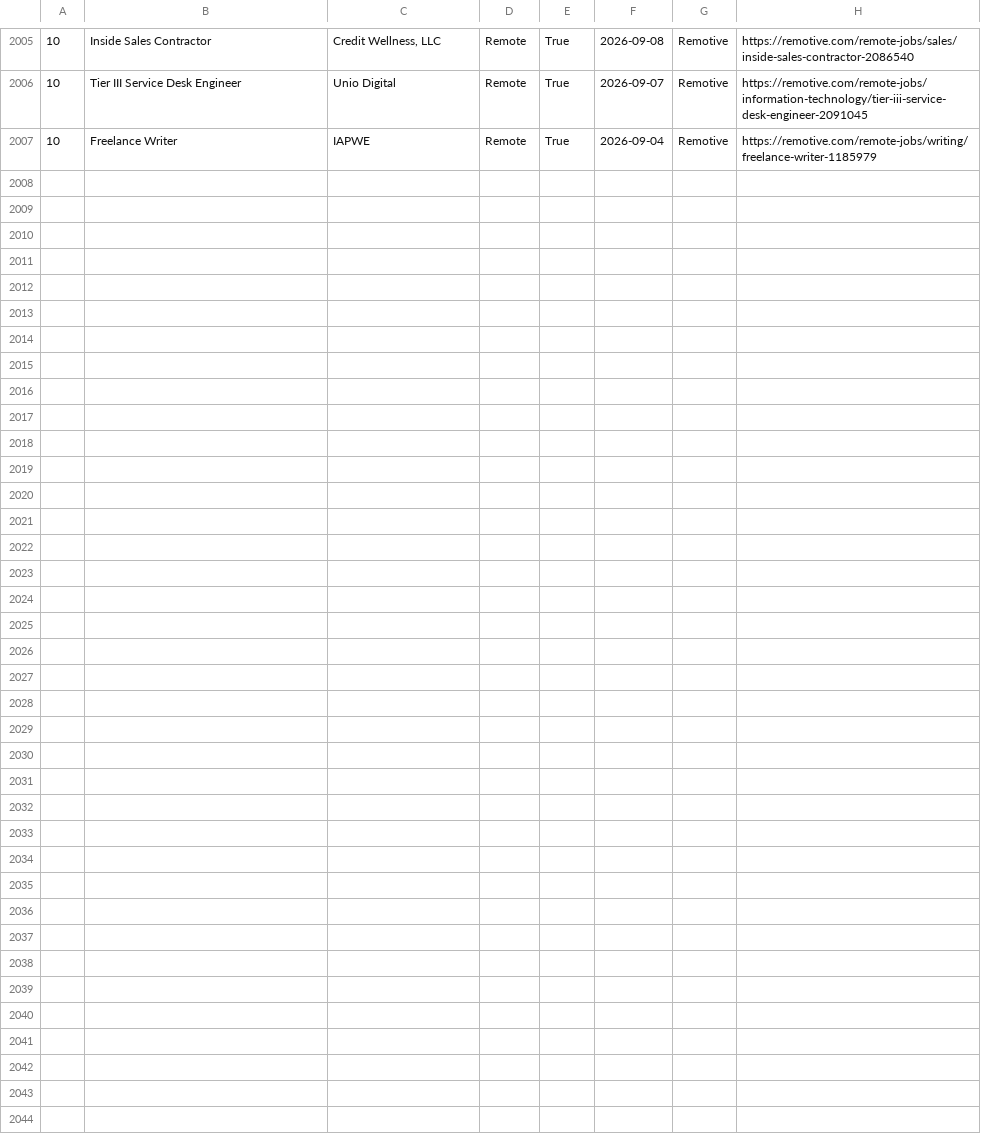
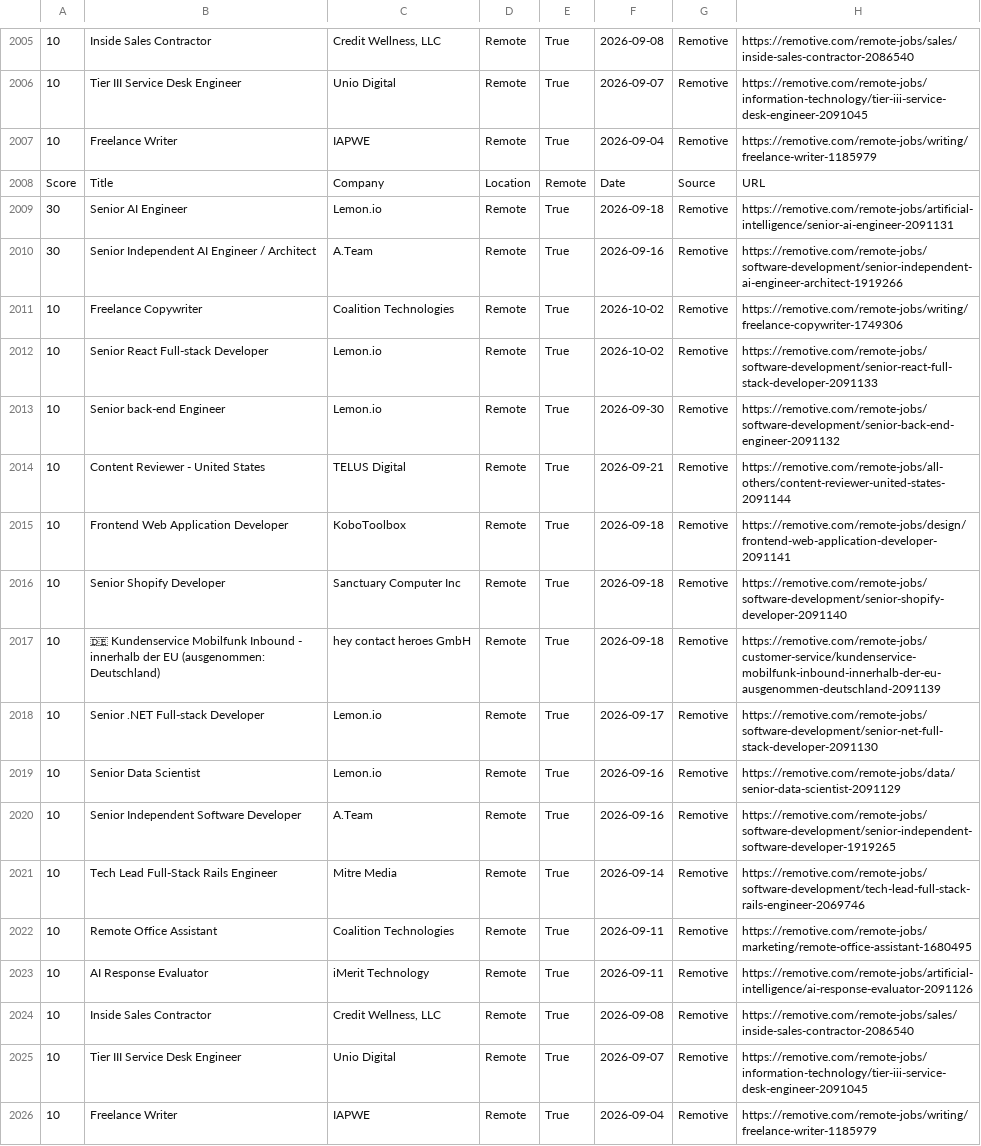
Before and after one commit to hamedmit/JobScraper, a CSV file: output/reports/jobs.csv, drawn as a sheet; only a part is shown, gaps mark what is left out; the diff names each change by its address in the sheet, - before the commit and + after, or states it on an @@ line.

```diff
--- a/output/reports/jobs.csv
+++ b/output/reports/jobs.csv
+row 2008: Score | Title | Company | Location | Remote | Date | Source | URL
+row 2009: 30 | Senior AI Engineer | Lemon.io | Remote | True | 2026-09-18 | Remotive | https://remotive.com/remote-jobs/artificial-intelligence/senior-ai-engineer-2091131
+row 2010: 30 | Senior Independent AI Engineer / Architect | A.Team | Remote | True | 2026-09-16 | Remotive | https://remotive.com/remote-jobs/software-development/senior-independent-ai-engineer-architect-1919266
+row 2011: 10 | Freelance Copywriter | Coalition Technologies | Remote | True | 2026-10-02 | Remotive | https://remotive.com/remote-jobs/writing/freelance-copywriter-1749306
+row 2012: 10 | Senior React Full-stack Developer | Lemon.io | Remote | True | 2026-10-02 | Remotive | https://remotive.com/remote-jobs/software-development/senior-react-full-stack-developer-2091133
+row 2013: 10 | Senior back-end Engineer | Lemon.io | Remote | True | 2026-09-30 | Remotive | https://remotive.com/remote-jobs/software-development/senior-back-end-engineer-2091132
+row 2014: 10 | Content Reviewer - United States | TELUS Digital | Remote | True | 2026-09-21 | Remotive | https://remotive.com/remote-jobs/all-others/content-reviewer-united-states-2091144
+row 2015: 10 | Frontend Web Application Developer | KoboToolbox | Remote | True | 2026-09-18 | Remotive | https://remotive.com/remote-jobs/design/frontend-web-application-developer-2091141
+row 2016: 10 | Senior Shopify Developer | Sanctuary Computer Inc | Remote | True | 2026-09-18 | Remotive | https://remotive.com/remote-jobs/software-development/senior-shopify-developer-2091140
+row 2017: 10 | 🇩🇪 Kundenservice Mobilfunk Inbound - innerhalb der EU (ausgenommen: Deutschland) | hey contact heroes GmbH | Remote | True | 2026-09-18 | Remotive | https://remotive.com/remote-jobs/customer-service/kundenservice-mobilfunk-inbound-innerhalb-der-eu-ausgenommen-deutschland-2091139
+row 2018: 10 | Senior .NET Full-stack Developer | Lemon.io | Remote | True | 2026-09-17 | Remotive | https://remotive.com/remote-jobs/software-development/senior-net-full-stack-developer-2091130
+row 2019: 10 | Senior Data Scientist | Lemon.io | Remote | True | 2026-09-16 | Remotive | https://remotive.com/remote-jobs/data/senior-data-scientist-2091129
+row 2020: 10 | Senior Independent Software Developer | A.Team | Remote | True | 2026-09-16 | Remotive | https://remotive.com/remote-jobs/software-development/senior-independent-software-developer-1919265
+row 2021: 10 | Tech Lead Full-Stack Rails Engineer | Mitre Media | Remote | True | 2026-09-14 | Remotive | https://remotive.com/remote-jobs/software-development/tech-lead-full-stack-rails-engineer-2069746
+row 2022: 10 | Remote Office Assistant | Coalition Technologies | Remote | True | 2026-09-11 | Remotive | https://remotive.com/remote-jobs/marketing/remote-office-assistant-1680495
+row 2023: 10 | AI Response Evaluator | iMerit Technology | Remote | True | 2026-09-11 | Remotive | https://remotive.com/remote-jobs/artificial-intelligence/ai-response-evaluator-2091126
+row 2024: 10 | Inside Sales Contractor | Credit Wellness, LLC | Remote | True | 2026-09-08 | Remotive | https://remotive.com/remote-jobs/sales/inside-sales-contractor-2086540
+row 2025: 10 | Tier III Service Desk Engineer | Unio Digital | Remote | True | 2026-09-07 | Remotive | https://remotive.com/remote-jobs/information-technology/tier-iii-service-desk-engineer-2091045
+row 2026: 10 | Freelance Writer | IAPWE | Remote | True | 2026-09-04 | Remotive | https://remotive.com/remote-jobs/writing/freelance-writer-1185979
```
Also changed, not shown: output/reports/run_history.csv.
